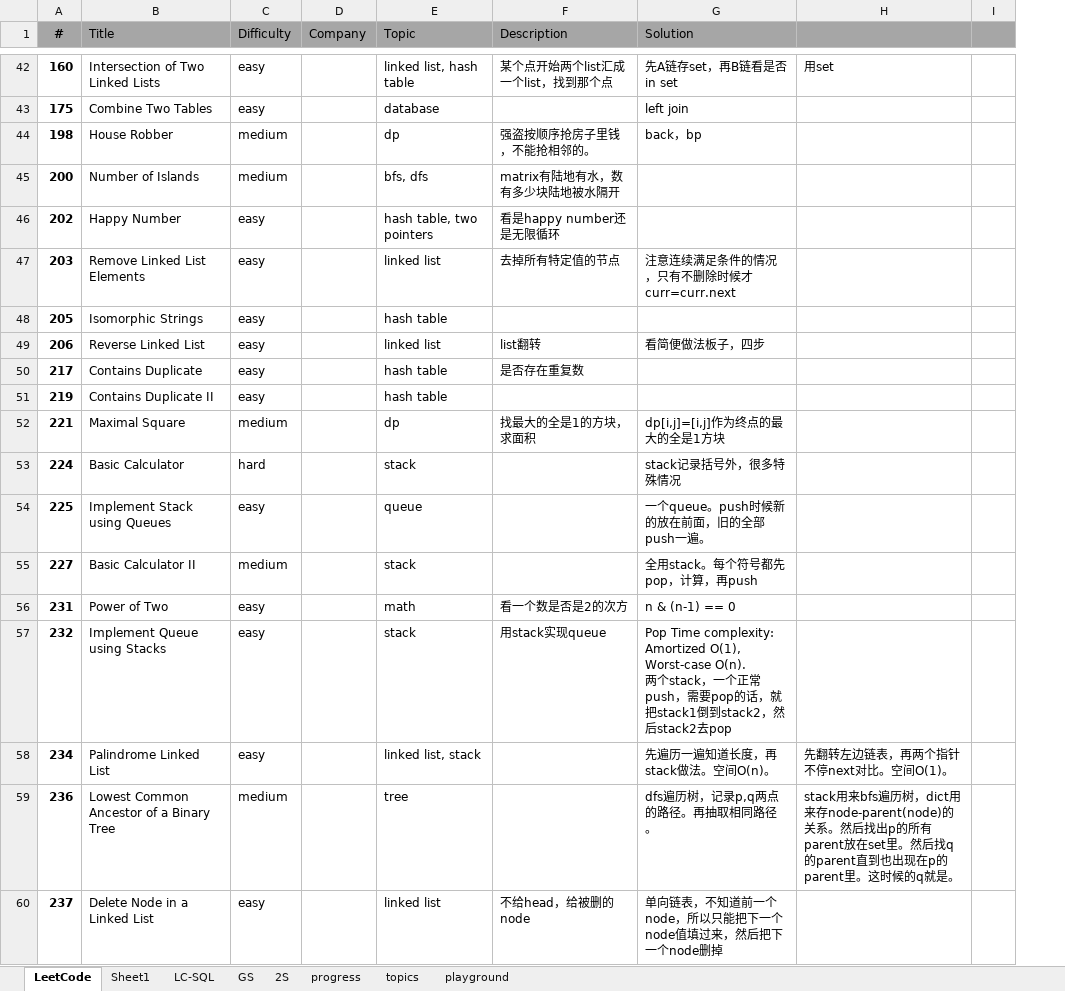
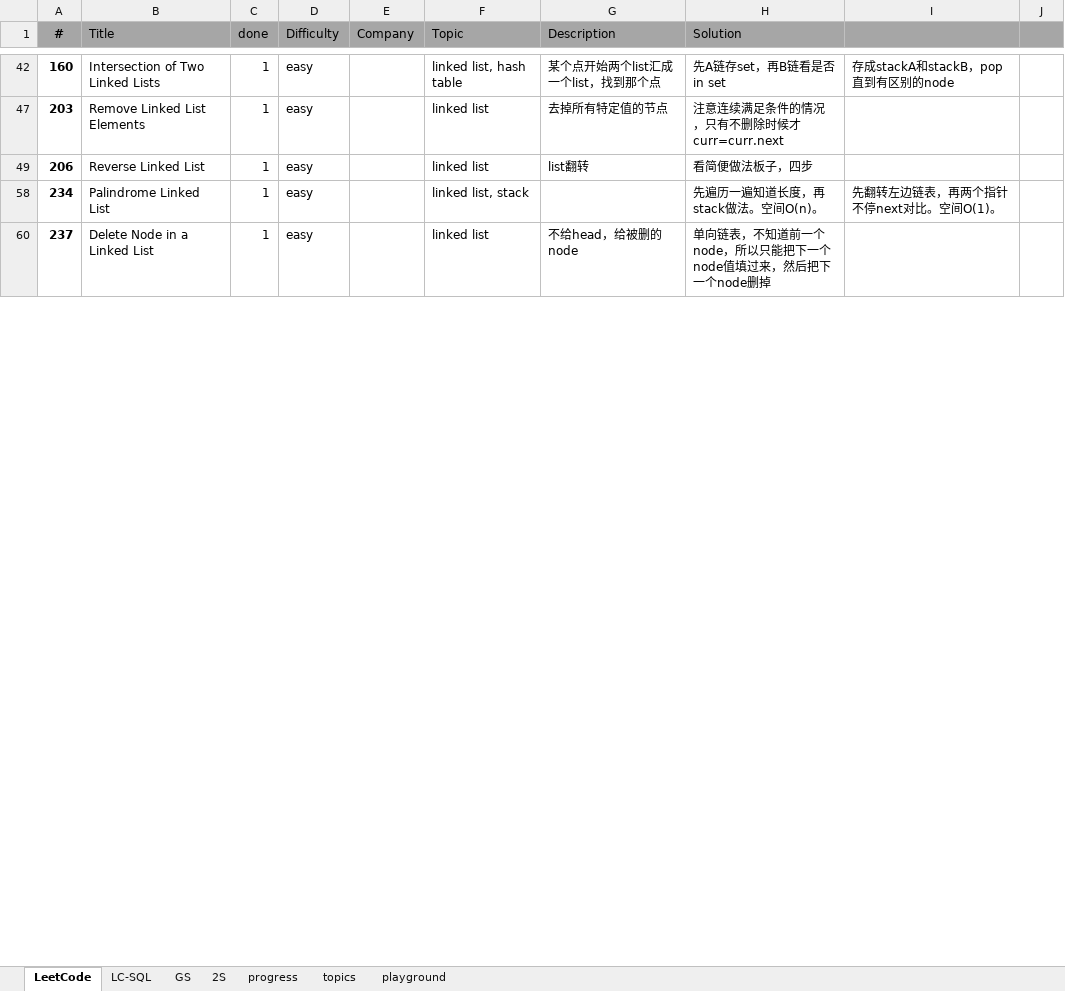
Before and after one commit to ck2w/Leetcode, an Excel workbook: LeetCode.xlsx, sheet LeetCode, drawn as a sheet; only a part is shown, gaps mark what is left out; values as stored, in another font and other column widths than the file's, no borders; removed rows and columns are numbered as before the commit, all else as after; ↵ is a line break in a cell; the diff covers the shown part only; the diff names each change by its address in the sheet, - before the commit and + after, or states it on an @@ line.

```diff
--- a/LeetCode.xlsx (sheet LeetCode)
+++ b/LeetCode.xlsx (sheet LeetCode)
-sheet tab: Sheet1
+column C (done), rows 42-60: all 1
-I42: 用set
+I42: 存成stackA和stackB，pop直到有区别的node
@@ row 43 hidden: 175 | Combine Two Tables | easy |  | database |  | left join @@
@@ row 44 hidden: 198 | House Robber | medium |  | dp | 强盗按顺序抢房子里钱，不能抢相邻的。 | back，bp @@
@@ row 45 hidden: 200 | Number of Islands | medium |  | bfs, dfs | matrix有陆地有水，数有多少块陆地被水隔开 @@
@@ row 46 hidden: 202 | Happy Number | easy |  | hash table, two pointers | 看是happy number还是无限循环 @@
@@ row 48 hidden: 205 | Isomorphic Strings | easy |  | hash table @@
@@ row 50 hidden: 217 | Contains Duplicate | easy |  | hash table | 是否存在重复数 @@
@@ row 51 hidden: 219 | Contains Duplicate II | easy |  | hash table @@
@@ row 52 hidden: 221 | Maximal Square | medium |  | dp | 找最大的全是1的方块，求面积 | dp[i,j]=[i,j]作为终点的最大的全是1方块 @@
@@ row 53 hidden: 224 | Basic Calculator | hard |  | stack |  | stack记录括号外，很多特殊情况 @@
@@ row 54 hidden: 225 | Implement Stack using Queues | easy |  | queue |  | 一个queue。push时候新的放在前面，旧的全部push一遍。 @@
@@ row 55 hidden: 227 | Basic Calculator II | medium |  | stack |  | 全用stack。每个符号都先pop，计算，再push @@
@@ row 56 hidden: 231 | Power of Two | easy |  | math | 看一个数是否是2的次方 | n & (n-1) == 0 @@
@@ row 57 hidden: 232 | Implement Queue using Stacks | easy |  | stack | 用stack实现queue | Pop Time complexity: Amortized O(1), Worst-case O(n). ↵ 两个stack，一个正常push，需要pop的话，就把stack1倒到stack2，然后stack2去pop @@
@@ row 59 hidden: 236 | Lowest Common Ancestor of a Binary Tree | medium |  | tree |  | dfs遍历树，记录p,q两点的路径。再抽取相同路径。 | stack用来bfs遍历树，dict用来存node-parent(node)的关系。然后找出p的所有parent放在set里。然后找q的parent直到也出现在p的parent里。这时候的q就是。 @@
```
Also changed, not shown: 1 removed row and 121 hidden or unhidden rows elsewhere in this sheet, hidden cells, charts or pictures, 1 other file.
